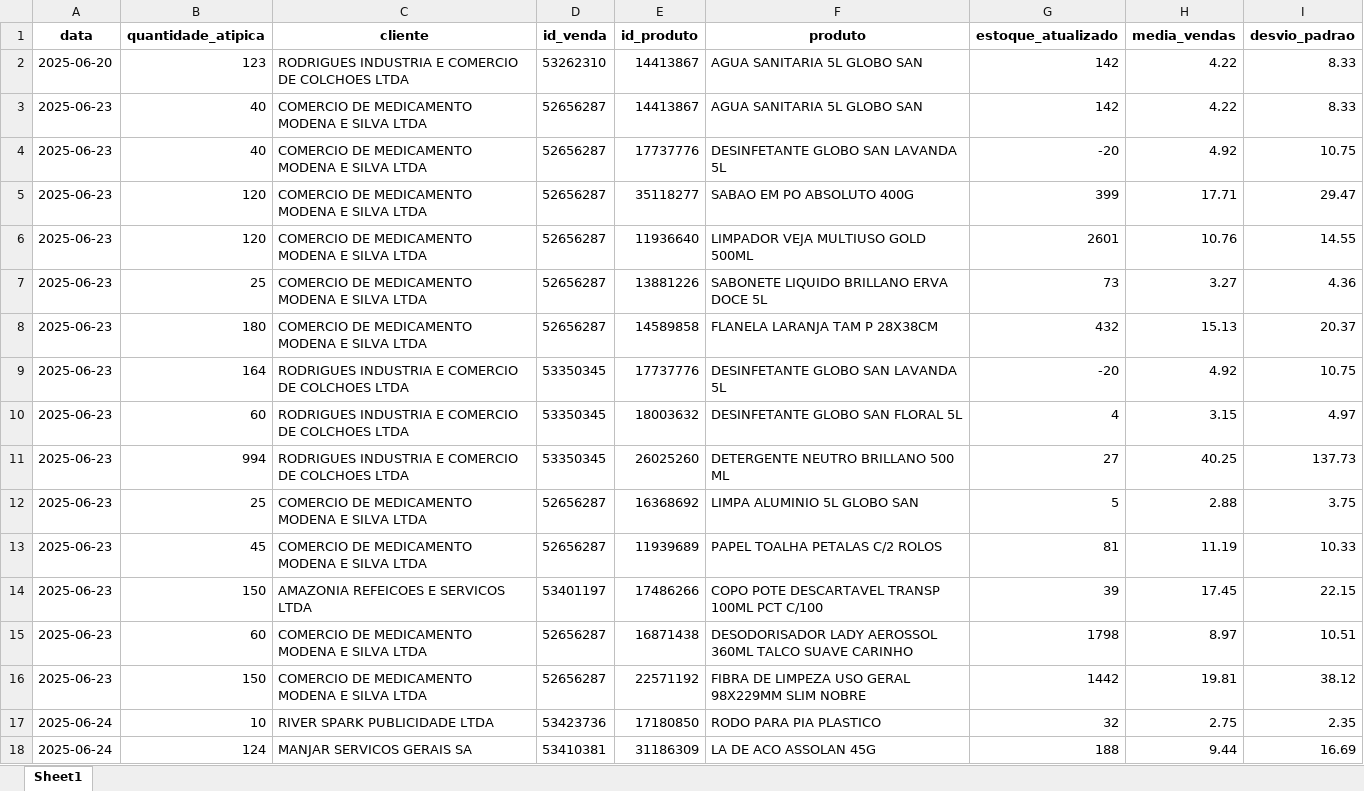
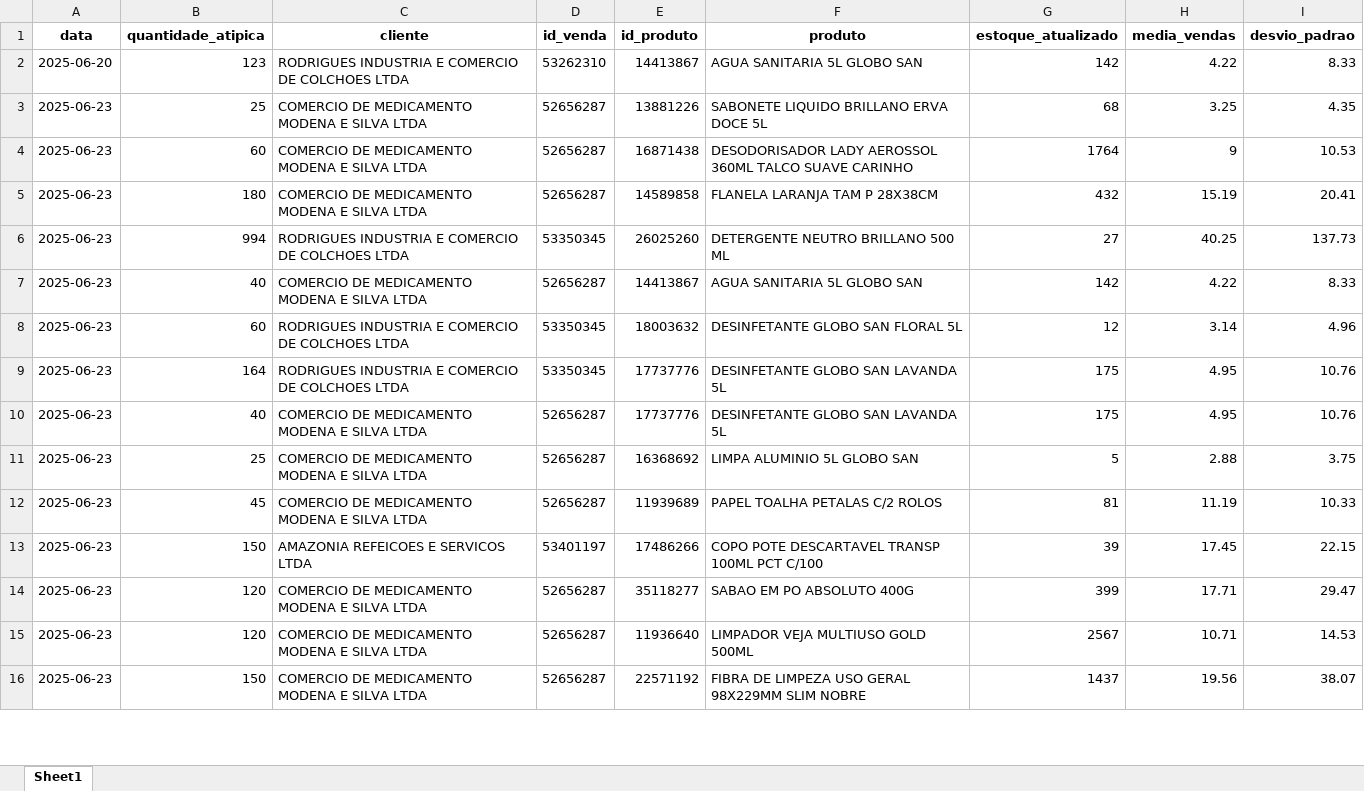
Before and after one commit to maloka-ai/poc-dashboard, an Excel workbook: dados/ADD/Dados_ADD_PF/vendas_atipicas.xlsx, sheet Sheet1, drawn as a sheet; only a part is shown; values as stored, in another font and other column widths than the file's, no borders; removed rows and columns are numbered as before the commit, all else as after; the diff covers the shown part only; the diff names each change by its address in the sheet, - before the commit and + after, or states it on an @@ line.

```diff
--- a/dados/ADD/Dados_ADD_PF/vendas_atipicas.xlsx (sheet Sheet1)
+++ b/dados/ADD/Dados_ADD_PF/vendas_atipicas.xlsx (sheet Sheet1)
+row 3: 2025-06-23 | 25 | COMERCIO DE MEDICAMENTO MODENA E SILVA LTDA | 52656287 | 13881226 | SABONETE LIQUIDO BRILLANO ERVA DOCE 5L | 68 | 3.25 | 4.35
+row 4: 2025-06-23 | 60 | COMERCIO DE MEDICAMENTO MODENA E SILVA LTDA | 52656287 | 16871438 | DESODORISADOR LADY AEROSSOL 360ML TALCO SUAVE CARINHO | 1764 | 9 | 10.53
+row 5: 2025-06-23 | 180 | COMERCIO DE MEDICAMENTO MODENA E SILVA LTDA | 52656287 | 14589858 | FLANELA LARANJA TAM P 28X38CM | 432 | 15.19 | 20.41
+row 6: 2025-06-23 | 994 | RODRIGUES INDUSTRIA E COMERCIO DE COLCHOES LTDA | 53350345 | 26025260 | DETERGENTE NEUTRO BRILLANO 500 ML | 27 | 40.25 | 137.73
-row 4: 2025-06-23 | 40 | COMERCIO DE MEDICAMENTO MODENA E SILVA LTDA | 52656287 | 17737776 | DESINFETANTE GLOBO SAN LAVANDA 5L | -20 | 4.92 | 10.75
-row 6: 2025-06-23 | 120 | COMERCIO DE MEDICAMENTO MODENA E SILVA LTDA | 52656287 | 11936640 | LIMPADOR VEJA MULTIUSO GOLD 500ML | 2601 | 10.76 | 14.55
-row 7: 2025-06-23 | 25 | COMERCIO DE MEDICAMENTO MODENA E SILVA LTDA | 52656287 | 13881226 | SABONETE LIQUIDO BRILLANO ERVA DOCE 5L | 73 | 3.27 | 4.36
-row 8: 2025-06-23 | 180 | COMERCIO DE MEDICAMENTO MODENA E SILVA LTDA | 52656287 | 14589858 | FLANELA LARANJA TAM P 28X38CM | 432 | 15.13 | 20.37
-row 9: 2025-06-23 | 164 | RODRIGUES INDUSTRIA E COMERCIO DE COLCHOES LTDA | 53350345 | 17737776 | DESINFETANTE GLOBO SAN LAVANDA 5L | -20 | 4.92 | 10.75
-G8 (estoque_atualizado): 4
+G8 (estoque_atualizado): 12
-H8 (media_vendas): 3.15
+H8 (media_vendas): 3.14
-I8 (desvio_padrao): 4.97
+I8 (desvio_padrao): 4.96
-B9 (quantidade_atipica): 994
+B9 (quantidade_atipica): 164
-E9 (id_produto): 26025260
+E9 (id_produto): 17737776
-F9 (produto): DETERGENTE NEUTRO BRILLANO 500 ML
+F9 (produto): DESINFETANTE GLOBO SAN LAVANDA 5L
-G9 (estoque_atualizado): 27
+G9 (estoque_atualizado): 175
-H9 (media_vendas): 40.25
+H9 (media_vendas): 4.95
-I9 (desvio_padrao): 137.73
+I9 (desvio_padrao): 10.76
+row 10: 2025-06-23 | 40 | COMERCIO DE MEDICAMENTO MODENA E SILVA LTDA | 52656287 | 17737776 | DESINFETANTE GLOBO SAN LAVANDA 5L | 175 | 4.95 | 10.76
@@ row 5 moved to row 14: 2025-06-23 @@
-B15 (quantidade_atipica): 60
+B15 (quantidade_atipica): 120
-E15 (id_produto): 16871438
+E15 (id_produto): 11936640
-F15 (produto): DESODORISADOR LADY AEROSSOL 360ML TALCO SUAVE CARINHO
+F15 (produto): LIMPADOR VEJA MULTIUSO GOLD 500ML
-G15 (estoque_atualizado): 1798
+G15 (estoque_atualizado): 2567
-H15 (media_vendas): 8.97
+H15 (media_vendas): 10.71
-I15 (desvio_padrao): 10.51
+I15 (desvio_padrao): 14.53
-G16 (estoque_atualizado): 1442
+G16 (estoque_atualizado): 1437
-H16 (media_vendas): 19.81
+H16 (media_vendas): 19.56
-I16 (desvio_padrao): 38.12
+I16 (desvio_padrao): 38.07
-row 17: 2025-06-24 | 10 | RIVER SPARK PUBLICIDADE LTDA | 53423736 | 17180850 | RODO PARA PIA PLASTICO | 32 | 2.75 | 2.35
-row 18: 2025-06-24 | 124 | MANJAR SERVICOS GERAIS SA | 53410381 | 31186309 | LA DE ACO ASSOLAN 45G | 188 | 9.44 | 16.69
```
Also changed, not shown: 20 added rows, 13 removed rows, 7 moved rows and 20 edited cells elsewhere in this sheet, dados/ADD/Dados_ADD_PF/analise_consistencia_estoque.xlsx, dados/ADD/Dados_ADD_PF/analise_curva_cobertura.xlsx, 29 other files.
